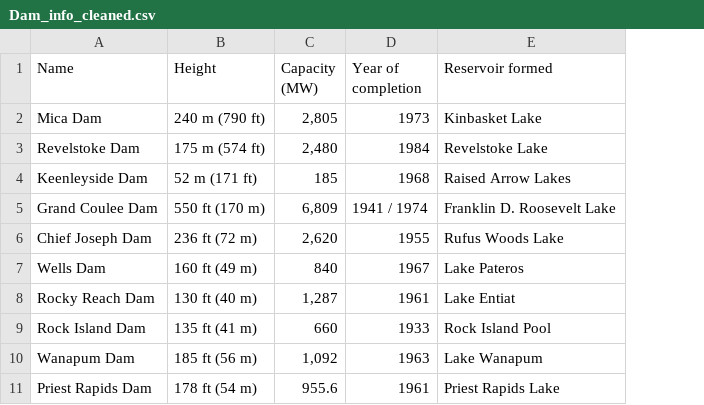
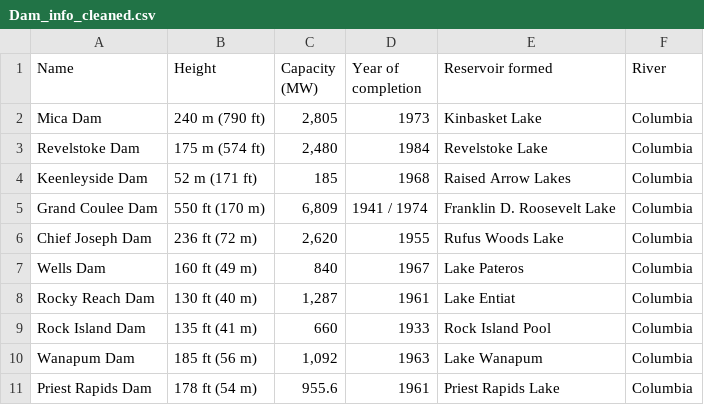
Before and after one commit to cwyman19/223-Final-Project, a CSV file: Dam_info_cleaned.csv, drawn as a sheet; only a part is shown; the diff names each change by its address in the sheet, - before the commit and + after, or states it on an @@ line.

Commit message:
started adding river info to dam.csv

```diff
--- a/Dam_info_cleaned.csv
+++ b/Dam_info_cleaned.csv
+column F (River), rows 2-11: all Columbia
```
